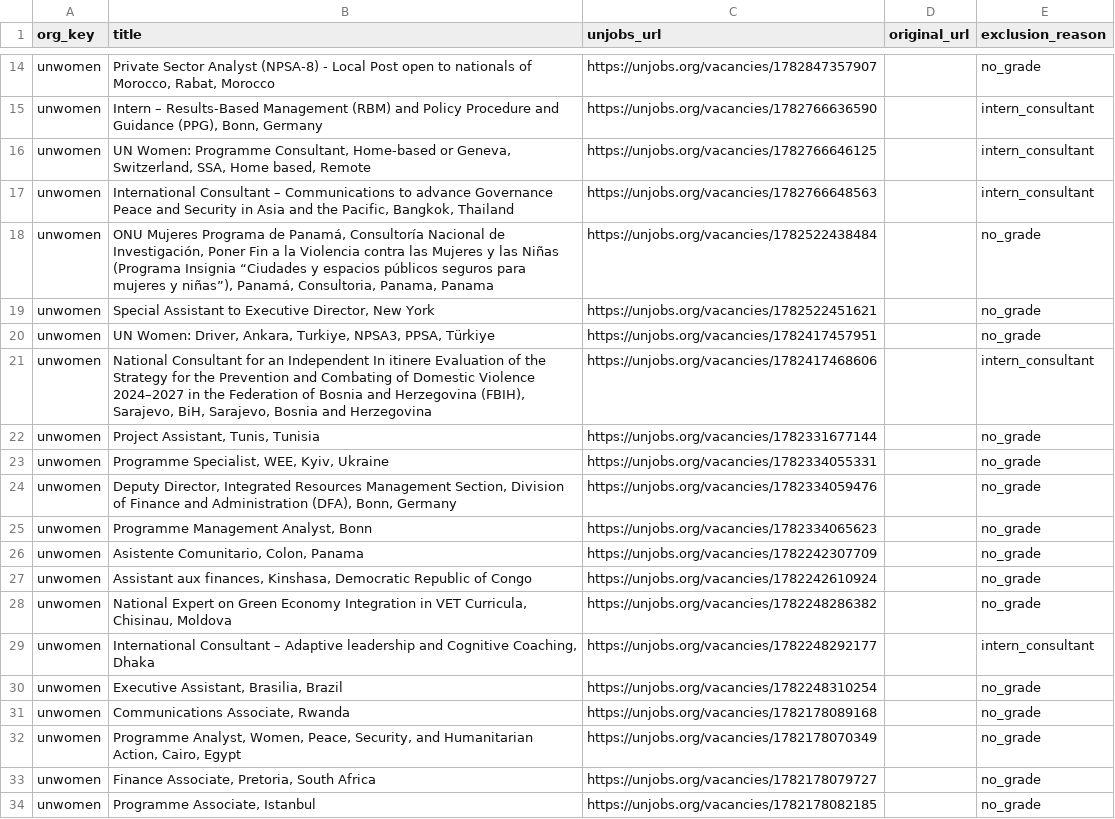
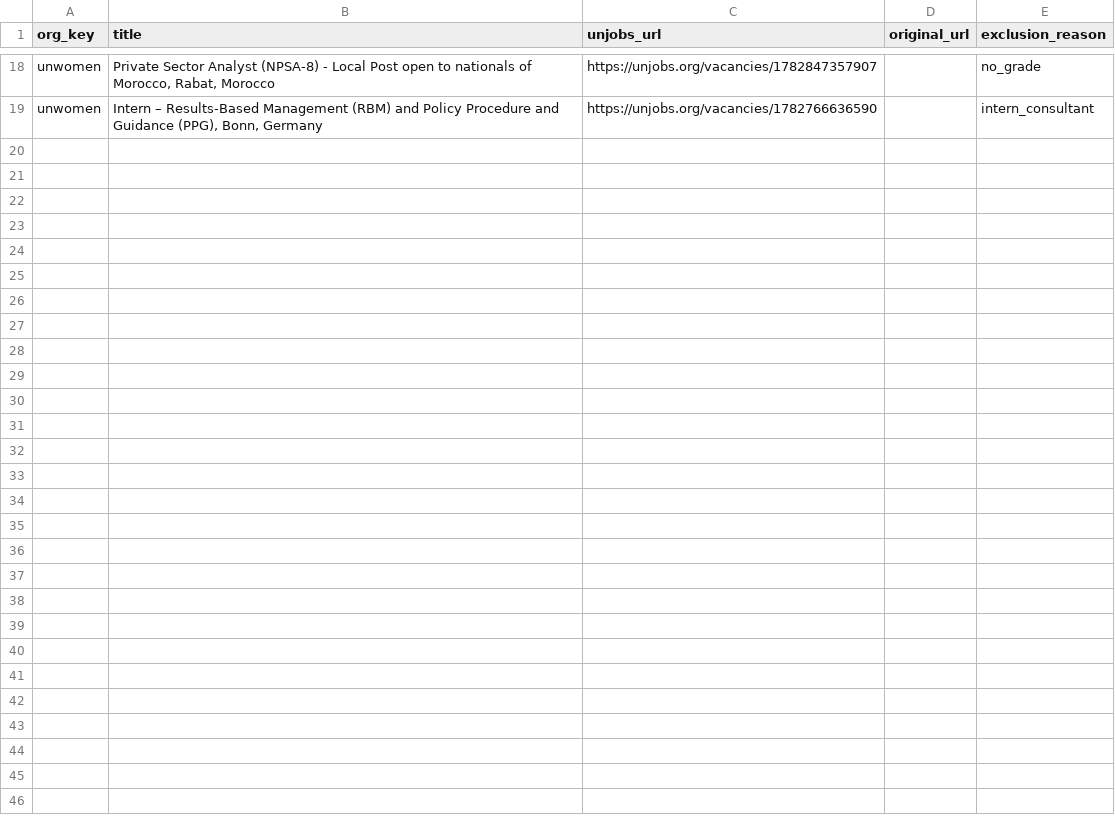
Before and after one commit to cinfoposte/mo-jobs, a CSV file: debug/unwomen_excluded_sample.csv, drawn as a sheet; only a part is shown, gaps mark what is left out; removed rows and columns are numbered as before the commit, all else as after; the diff covers the shown part only; the diff names each change by its address in the sheet, - before the commit and + after, or states it on an @@ line.

```diff
--- a/debug/unwomen_excluded_sample.csv
+++ b/debug/unwomen_excluded_sample.csv
-row 16: unwomen | UN Women: Programme Consultant, Home-based or Geneva, Switzerland, SSA, Home based, Remote | https://unjobs.org/vacancies/1782766646125 |  | intern_consultant
-row 17: unwomen | International Consultant – Communications to advance Governance Peace and Security in Asia and the Pacific, Bangkok, Thailand | https://unjobs.org/vacancies/1782766648563 |  | intern_consultant
-row 18: unwomen | ONU Mujeres Programa de Panamá, Consultoría Nacional de Investigación, Poner Fin a la Violencia contra las Mujeres y las Niñas (Programa Insignia “Ciudades y espacios públicos seguros para mujeres y niñas”), Panamá, Consultoria, Panama, Panama | https://unjobs.org/vacancies/1782522438484 |  | no_grade
-row 19: unwomen | Special Assistant to Executive Director, New York | https://unjobs.org/vacancies/1782522451621 |  | no_grade
-row 20: unwomen | UN Women: Driver, Ankara, Turkiye, NPSA3, PPSA, Türkiye | https://unjobs.org/vacancies/1782417457951 |  | no_grade
-row 21: unwomen | National Consultant for an Independent In itinere Evaluation of the Strategy for the Prevention and Combating of Domestic Violence 2024–2027 in the Federation of Bosnia and Herzegovina (FBIH), Sarajevo, BiH, Sarajevo, Bosnia and Herzegovina | https://unjobs.org/vacancies/1782417468606 |  | intern_consultant
-row 22: unwomen | Project Assistant, Tunis, Tunisia | https://unjobs.org/vacancies/1782331677144 |  | no_grade
-row 23: unwomen | Programme Specialist, WEE, Kyiv, Ukraine | https://unjobs.org/vacancies/1782334055331 |  | no_grade
-row 24: unwomen | Deputy Director, Integrated Resources Management Section, Division of Finance and Administration (DFA), Bonn, Germany | https://unjobs.org/vacancies/1782334059476 |  | no_grade
-row 25: unwomen | Programme Management Analyst, Bonn | https://unjobs.org/vacancies/1782334065623 |  | no_grade
-row 26: unwomen | Asistente Comunitario, Colon, Panama | https://unjobs.org/vacancies/1782242307709 |  | no_grade
-row 27: unwomen | Assistant aux finances, Kinshasa, Democratic Republic of Congo | https://unjobs.org/vacancies/1782242610924 |  | no_grade
-row 28: unwomen | National Expert on Green Economy Integration in VET Curricula, Chisinau, Moldova | https://unjobs.org/vacancies/1782248286382 |  | no_grade
-row 29: unwomen | International Consultant – Adaptive leadership and Cognitive Coaching, Dhaka | https://unjobs.org/vacancies/1782248292177 |  | intern_consultant
-row 30: unwomen | Executive Assistant, Brasilia, Brazil | https://unjobs.org/vacancies/1782248310254 |  | no_grade
-row 31: unwomen | Communications Associate, Rwanda | https://unjobs.org/vacancies/1782178089168 |  | no_grade
-row 32: unwomen | Programme Analyst, Women, Peace, Security, and Humanitarian Action, Cairo, Egypt | https://unjobs.org/vacancies/1782178070349 |  | no_grade
-row 33: unwomen | Finance Associate, Pretoria, South Africa | https://unjobs.org/vacancies/1782178079727 |  | no_grade
-row 34: unwomen | Programme Associate, Istanbul | https://unjobs.org/vacancies/1782178082185 |  | no_grade
```
Also changed, not shown: 4 added rows, 9 removed rows and 4 edited cells elsewhere in this file, debug/ifc_excluded_sample.csv, debug/rcs_excluded_sample.csv, 49 other files.
